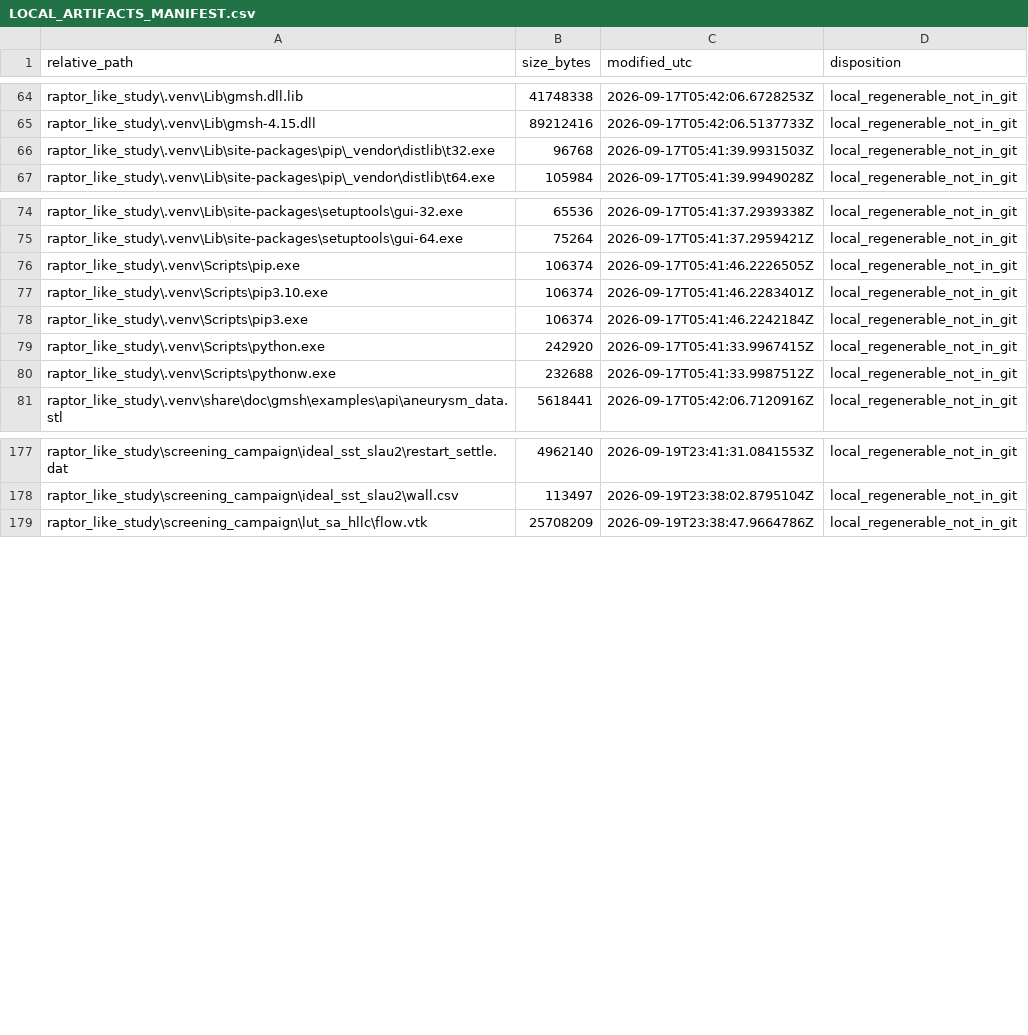
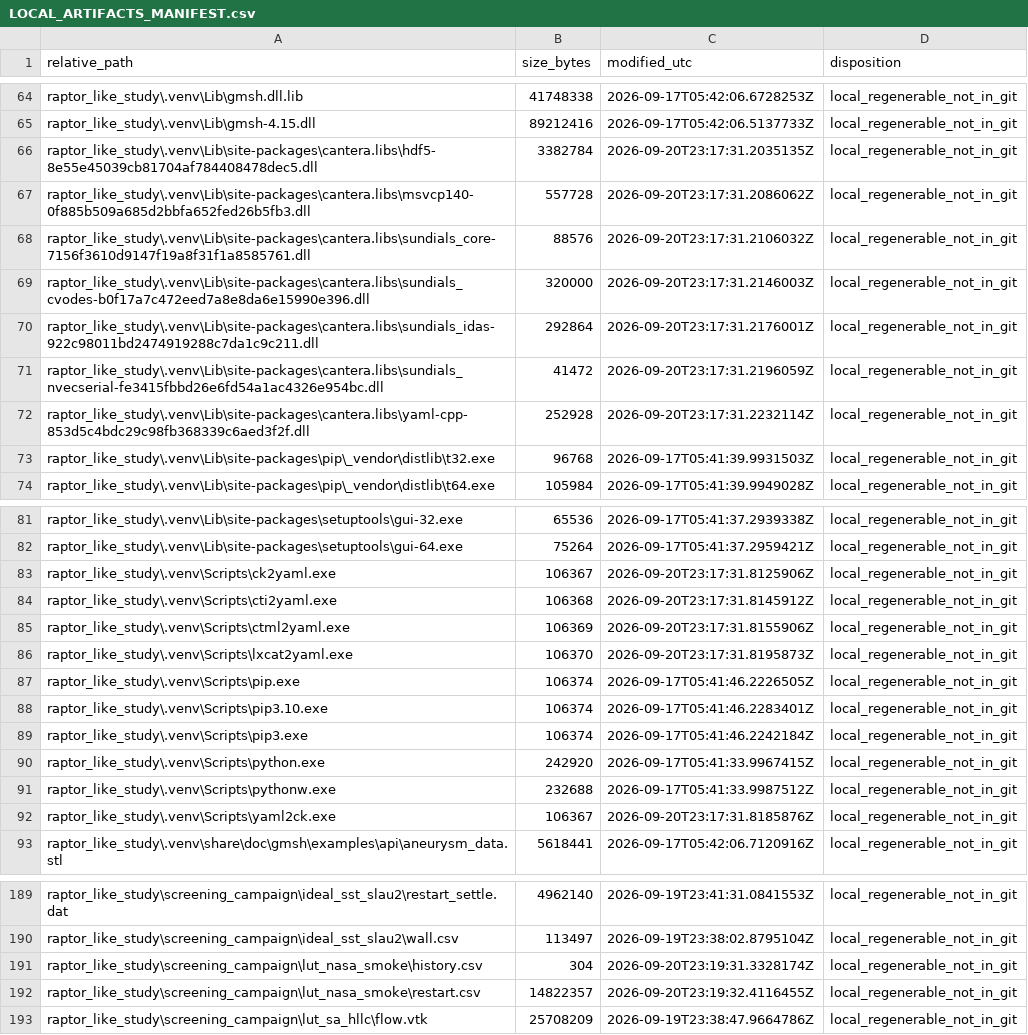
Before and after one commit to Adan-dotcom/Overexpanded-supersonic-nozzle, a CSV file: LOCAL_ARTIFACTS_MANIFEST.csv, drawn as a sheet; only a part is shown, gaps mark what is left out; the diff covers the shown part only; the diff names each change by its address in the sheet, - before the commit and + after, or states it on an @@ line.

```diff
--- a/LOCAL_ARTIFACTS_MANIFEST.csv
+++ b/LOCAL_ARTIFACTS_MANIFEST.csv
+row 66: raptor_like_study\.venv\Lib\site-packages\cantera.libs\hdf5-8e55e45039cb81704af784408478dec5.dll | 3382784 | 2026-09-20T23:17:31.2035135Z | local_regenerable_not_in_git
+row 67: raptor_like_study\.venv\Lib\site-packages\cantera.libs\msvcp140-0f885b509a685d2bbfa652fed26b5fb3.dll | 557728 | 2026-09-20T23:17:31.2086062Z | local_regenerable_not_in_git
+row 68: raptor_like_study\.venv\Lib\site-packages\cantera.libs\sundials_core-7156f3610d9147f19a8f31f1a8585761.dll | 88576 | 2026-09-20T23:17:31.2106032Z | local_regenerable_not_in_git
+row 69: raptor_like_study\.venv\Lib\site-packages\cantera.libs\sundials_cvodes-b0f17a7c472eed7a8e8da6e15990e396.dll | 320000 | 2026-09-20T23:17:31.2146003Z | local_regenerable_not_in_git
+row 70: raptor_like_study\.venv\Lib\site-packages\cantera.libs\sundials_idas-922c98011bd2474919288c7da1c9c211.dll | 292864 | 2026-09-20T23:17:31.2176001Z | local_regenerable_not_in_git
+row 71: raptor_like_study\.venv\Lib\site-packages\cantera.libs\sundials_nvecserial-fe3415fbbd26e6fd54a1ac4326e954bc.dll | 41472 | 2026-09-20T23:17:31.2196059Z | local_regenerable_not_in_git
+row 72: raptor_like_study\.venv\Lib\site-packages\cantera.libs\yaml-cpp-853d5c4bdc29c98fb368339c6aed3f2f.dll | 252928 | 2026-09-20T23:17:31.2232114Z | local_regenerable_not_in_git
+row 83: raptor_like_study\.venv\Scripts\ck2yaml.exe | 106367 | 2026-09-20T23:17:31.8125906Z | local_regenerable_not_in_git
+row 84: raptor_like_study\.venv\Scripts\cti2yaml.exe | 106368 | 2026-09-20T23:17:31.8145912Z | local_regenerable_not_in_git
+row 85: raptor_like_study\.venv\Scripts\ctml2yaml.exe | 106369 | 2026-09-20T23:17:31.8155906Z | local_regenerable_not_in_git
+row 86: raptor_like_study\.venv\Scripts\lxcat2yaml.exe | 106370 | 2026-09-20T23:17:31.8195873Z | local_regenerable_not_in_git
+row 92: raptor_like_study\.venv\Scripts\yaml2ck.exe | 106367 | 2026-09-20T23:17:31.8185876Z | local_regenerable_not_in_git
+row 191: raptor_like_study\screening_campaign\lut_nasa_smoke\history.csv | 304 | 2026-09-20T23:19:31.3328174Z | local_regenerable_not_in_git
+row 192: raptor_like_study\screening_campaign\lut_nasa_smoke\restart.csv | 14822357 | 2026-09-20T23:19:32.4116455Z | local_regenerable_not_in_git
```
Also changed, not shown: 2 edited cells elsewhere in this file, 44 other files.
